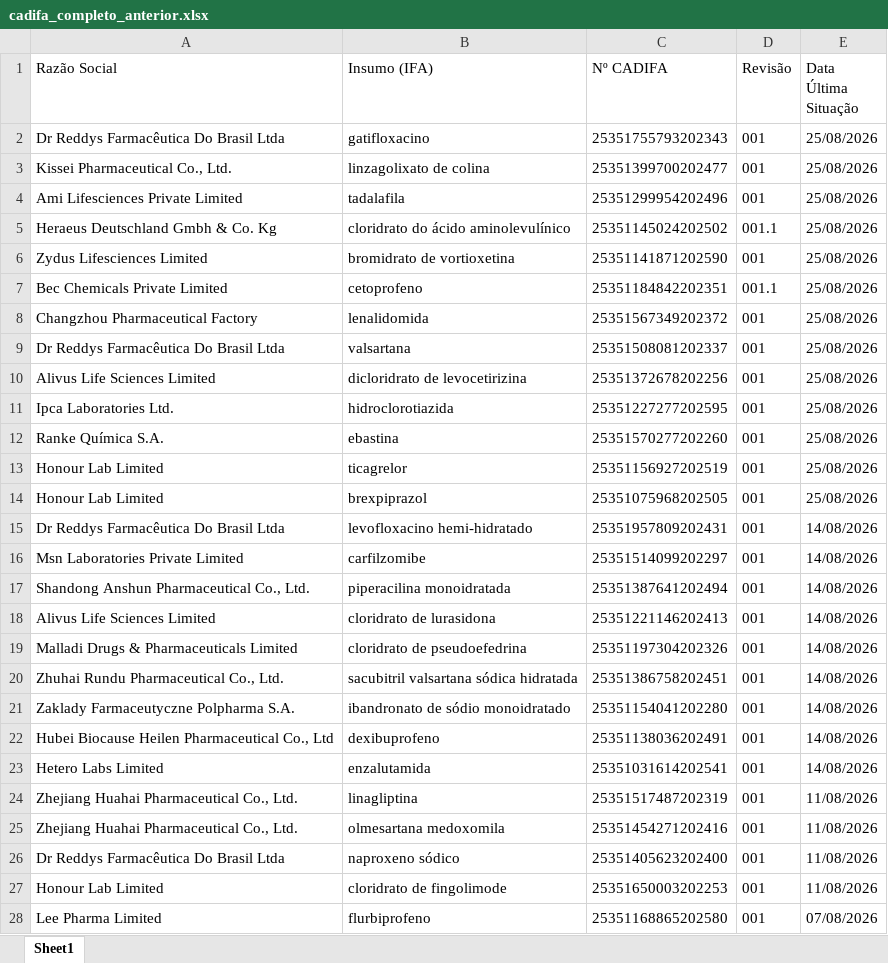
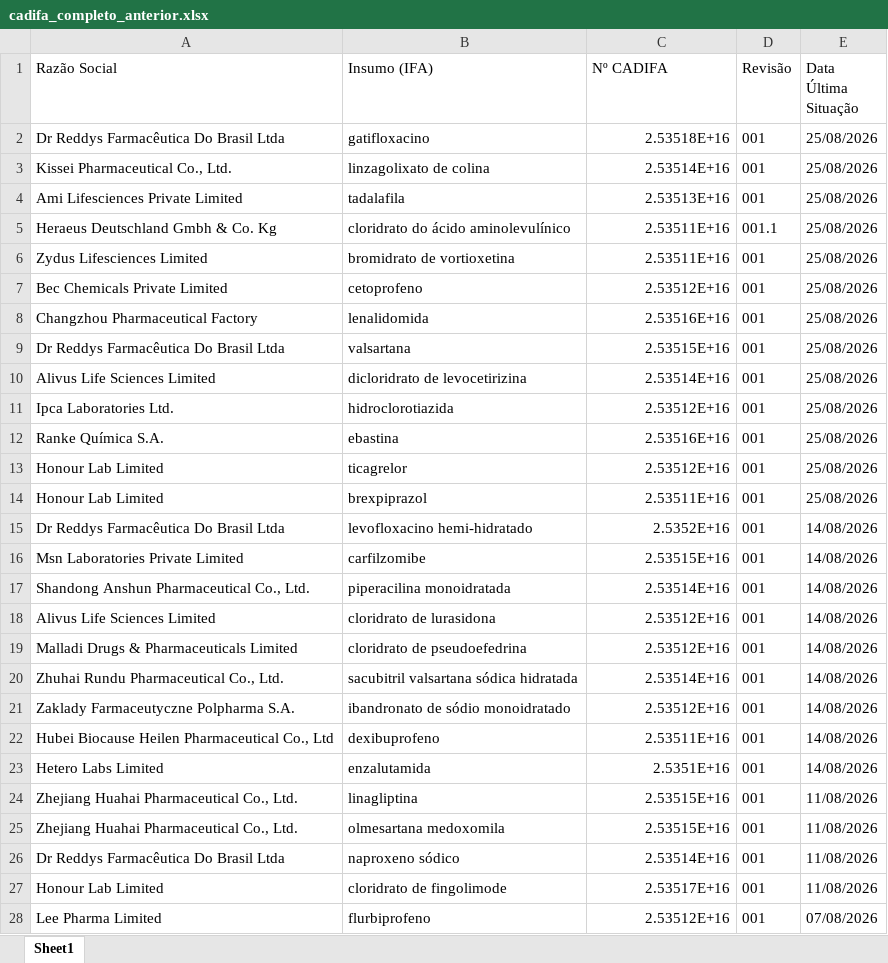
Before and after one commit to anastorion-oss/anvisa_monitorcadifa_withoutPA, an Excel workbook: cadifa_completo_anterior.xlsx, sheet Sheet1, drawn as a sheet; only a part is shown; values as stored, in another font and other column widths than the file's, no borders; the diff covers the shown part only; the diff names each change by its address in the sheet, - before the commit and + after, or states it on an @@ line.

```diff
--- a/cadifa_completo_anterior.xlsx (sheet Sheet1)
+++ b/cadifa_completo_anterior.xlsx (sheet Sheet1)
-C2 (Nº CADIFA): 25351755793202343
+C2 (Nº CADIFA): 2.53518E+16
-C3 (Nº CADIFA): 25351399700202477
+C3 (Nº CADIFA): 2.53514E+16
-C4 (Nº CADIFA): 25351299954202496
+C4 (Nº CADIFA): 2.53513E+16
-C5 (Nº CADIFA): 25351145024202502
+C5 (Nº CADIFA): 2.53511E+16
-C6 (Nº CADIFA): 25351141871202590
+C6 (Nº CADIFA): 2.53511E+16
-C7 (Nº CADIFA): 25351184842202351
+C7 (Nº CADIFA): 2.53512E+16
-D7 (Revisão): 001.1
+D7 (Revisão): 001
-C8 (Nº CADIFA): 25351567349202372
+C8 (Nº CADIFA): 2.53516E+16
-C9 (Nº CADIFA): 25351508081202337
+C9 (Nº CADIFA): 2.53515E+16
-C10 (Nº CADIFA): 25351372678202256
+C10 (Nº CADIFA): 2.53514E+16
-C11 (Nº CADIFA): 25351227277202595
+C11 (Nº CADIFA): 2.53512E+16
-C12 (Nº CADIFA): 25351570277202260
+C12 (Nº CADIFA): 2.53516E+16
-C13 (Nº CADIFA): 25351156927202519
+C13 (Nº CADIFA): 2.53512E+16
-C14 (Nº CADIFA): 25351075968202505
+C14 (Nº CADIFA): 2.53511E+16
-C15 (Nº CADIFA): 25351957809202431
+C15 (Nº CADIFA): 2.5352E+16
-C16 (Nº CADIFA): 25351514099202297
+C16 (Nº CADIFA): 2.53515E+16
-C17 (Nº CADIFA): 25351387641202494
+C17 (Nº CADIFA): 2.53514E+16
-C18 (Nº CADIFA): 25351221146202413
+C18 (Nº CADIFA): 2.53512E+16
-C19 (Nº CADIFA): 25351197304202326
+C19 (Nº CADIFA): 2.53512E+16
-C20 (Nº CADIFA): 25351386758202451
+C20 (Nº CADIFA): 2.53514E+16
-C21 (Nº CADIFA): 25351154041202280
+C21 (Nº CADIFA): 2.53512E+16
-C22 (Nº CADIFA): 25351138036202491
+C22 (Nº CADIFA): 2.53511E+16
-C23 (Nº CADIFA): 25351031614202541
+C23 (Nº CADIFA): 2.5351E+16
-C24 (Nº CADIFA): 25351517487202319
+C24 (Nº CADIFA): 2.53515E+16
-C25 (Nº CADIFA): 25351454271202416
+C25 (Nº CADIFA): 2.53515E+16
-C26 (Nº CADIFA): 25351405623202400
+C26 (Nº CADIFA): 2.53514E+16
-C27 (Nº CADIFA): 25351650003202253
+C27 (Nº CADIFA): 2.53517E+16
-C28 (Nº CADIFA): 25351168865202580
+C28 (Nº CADIFA): 2.53512E+16
```
Also changed, not shown: 585 edited cells elsewhere in this sheet, cadifa_completo.xlsx, 1 other file.
